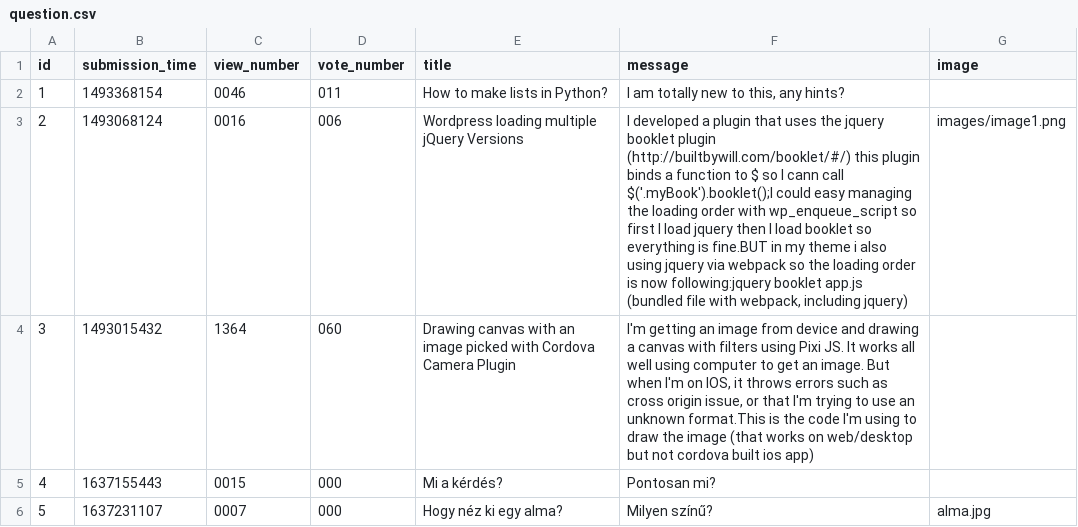
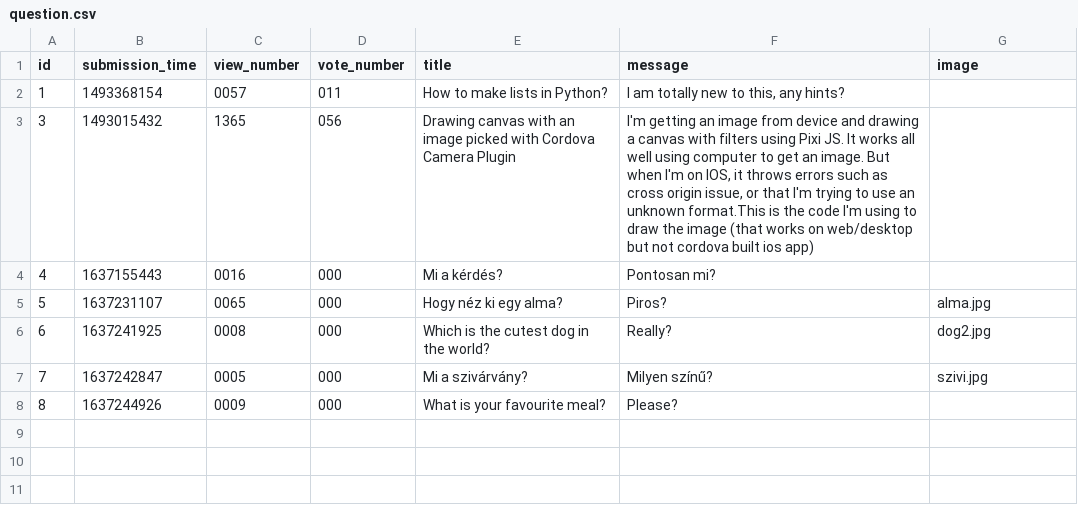
Before and after one commit to kovesdieszter/Ask-mate, a CSV file: sample_data/question.csv, drawn as a sheet.

```diff
--- a/sample_data/question.csv
+++ b/sample_data/question.csv
@@ -1,6 +1,8 @@
 id,submission_time,view_number,vote_number,title,message,image
-1,1493368154,0046,011,How to make lists in Python?,"I am totally new to this, any hints?",
-2,1493068124,0016,006,Wordpress loading multiple jQuery Versions,"I developed a plugin that uses the jquery booklet plugin (http://builtbywill.com/booklet/#/) this plugin binds a function to $ so I cann call $('.myBook').booklet();I could easy managing the loading order with wp_enqueue_script so first I load jquery then I load booklet so everything is fine.BUT in my theme i also using jquery via webpack so the loading order is now following:jquery booklet app.js (bundled file with webpack, including jquery)",images/image1.png
-3,1493015432,1364,060,Drawing canvas with an image picked with Cordova Camera Plugin,"I'm getting an image from device and drawing a canvas with filters using Pixi JS. It works all well using computer to get an image. But when I'm on IOS, it throws errors such as cross origin issue, or that I'm trying to use an unknown format.This is the code I'm using to draw the image (that works on web/desktop but not cordova built ios app)",
-4,1637155443,0015,000,Mi a kérdés?,Pontosan mi?,
-5,1637231107,0007,000,Hogy néz ki egy alma?,Milyen színű?, alma.jpg
+1,1493368154,0057,011,How to make lists in Python?,"I am totally new to this, any hints?",
+3,1493015432,1365,056,Drawing canvas with an image picked with Cordova Camera Plugin,"I'm getting an image from device and drawing a canvas with filters using Pixi JS. It works all well using computer to get an image. But when I'm on IOS, it throws errors such as cross origin issue, or that I'm trying to use an unknown format.This is the code I'm using to draw the image (that works on web/desktop but not cordova built ios app)",
+4,1637155443,0016,000,Mi a kérdés?,Pontosan mi?,
+5,1637231107,0065,000,Hogy néz ki egy alma?,Piros?,alma.jpg
+6,1637241925,0008,000,Which is the cutest dog in the world?,Really?,dog2.jpg
+7,1637242847,0005,000,Mi a szivárvány?,Milyen színű?,szivi.jpg
+8,1637244926,0009,000,What is your favourite meal?,Please?,
```
Also changed, not shown: sample_data/answer.csv, 6 other files.
